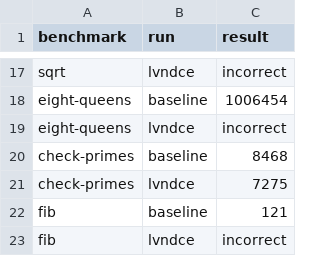
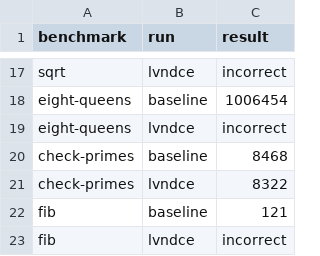
Before and after one commit to priyasrikumar/6120, a CSV file: out/lvndce.csv, drawn as a sheet; only a part is shown, gaps mark what is left out; the diff covers the shown part only.

```diff
--- a/out/lvndce.csv
+++ b/out/lvndce.csv
@@ -20,3 +20,3 @@ eight-queens,lvndce,incorrect
 check-primes,baseline,8468
-check-primes,lvndce,7275
+check-primes,lvndce,8322
 fib,baseline,121
```
Also changed, not shown: 8 edited cells elsewhere in this file, out/fromssa.csv, out/lvn.csv, 2 other files.
